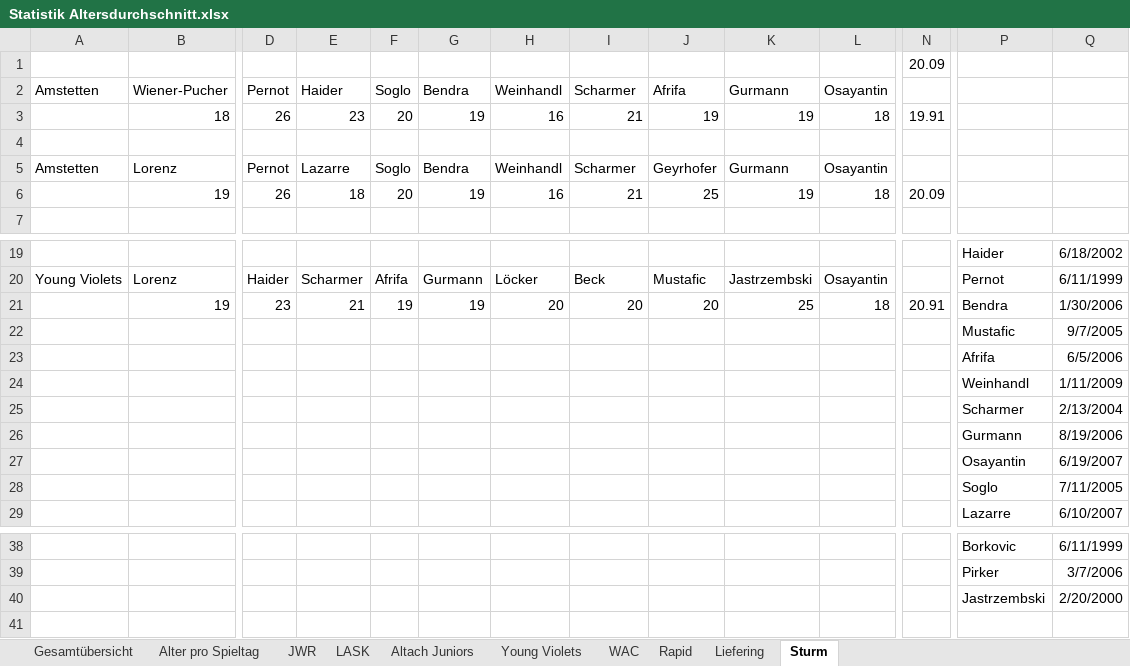
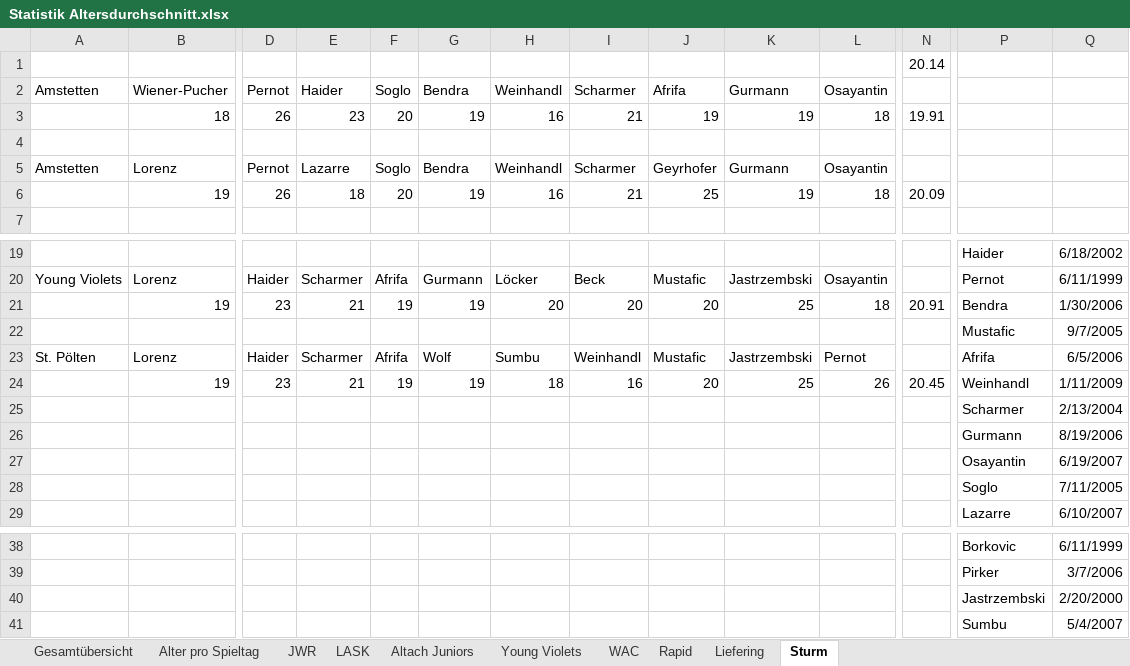
Before and after one commit to mariodemmelbauer/jwr-altersstatistik-dashboard, an Excel workbook: Statistik Altersdurchschnitt.xlsx, sheet Sturm, drawn as a sheet; only a part is shown, gaps mark what is left out; values as stored, in another font and other column widths than the file's, no borders; charts and pictures not drawn; removed rows and columns are numbered as before the commit, all else as after; rows hold the shown columns only; the diff names each change by its address in the sheet, - before the commit and + after, or states it on an @@ line.

```diff
--- a/Statistik Altersdurchschnitt.xlsx (sheet Sturm)
+++ b/Statistik Altersdurchschnitt.xlsx (sheet Sturm)
-N1: 20.09
+N1: 20.14
-row 23:  |  |  |  |  |  |  |  |  |  |  |  | Afrifa | 6/5/2006
-row 24:  |  |  |  |  |  |  |  |  |  |  |  | Weinhandl | 1/11/2009
+row 23: St. Pölten | Lorenz | Haider | Scharmer | Afrifa | Wolf | Sumbu | Weinhandl | Mustafic | Jastrzembski | Pernot |  | Afrifa | 6/5/2006
+row 24:  | 19 | 23 | 21 | 19 | 19 | 18 | 16 | 20 | 25 | 26 | 20.45 | Weinhandl | 1/11/2009
+row 41:  |  |  |  |  |  |  |  |  |  |  |  | Sumbu | 5/4/2007
```
Also changed, not shown: sheet Young Violets, sheet Liefering, sheet WAC, sheet LASK, sheet Rapid, sheet Altach Juniors, 3 more sheets, charts or pictures, 2 other files.
